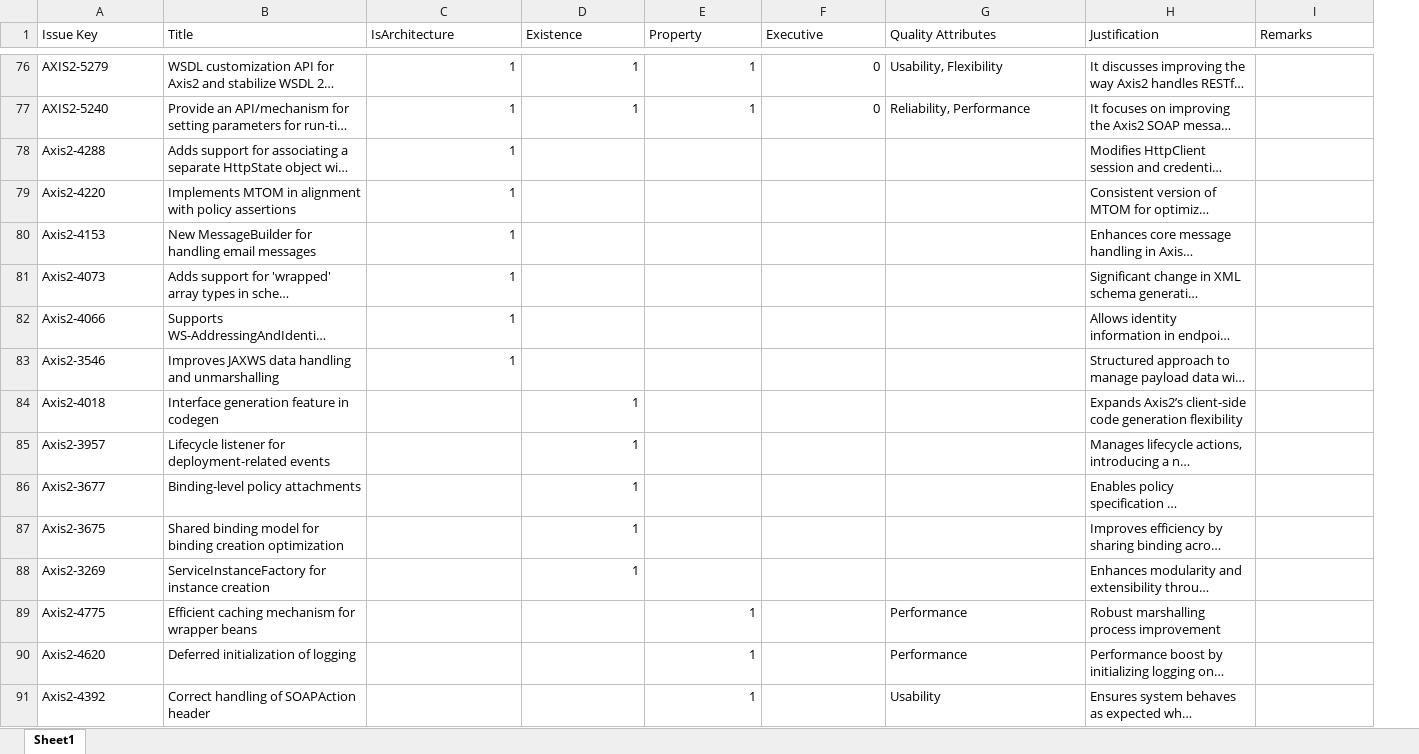
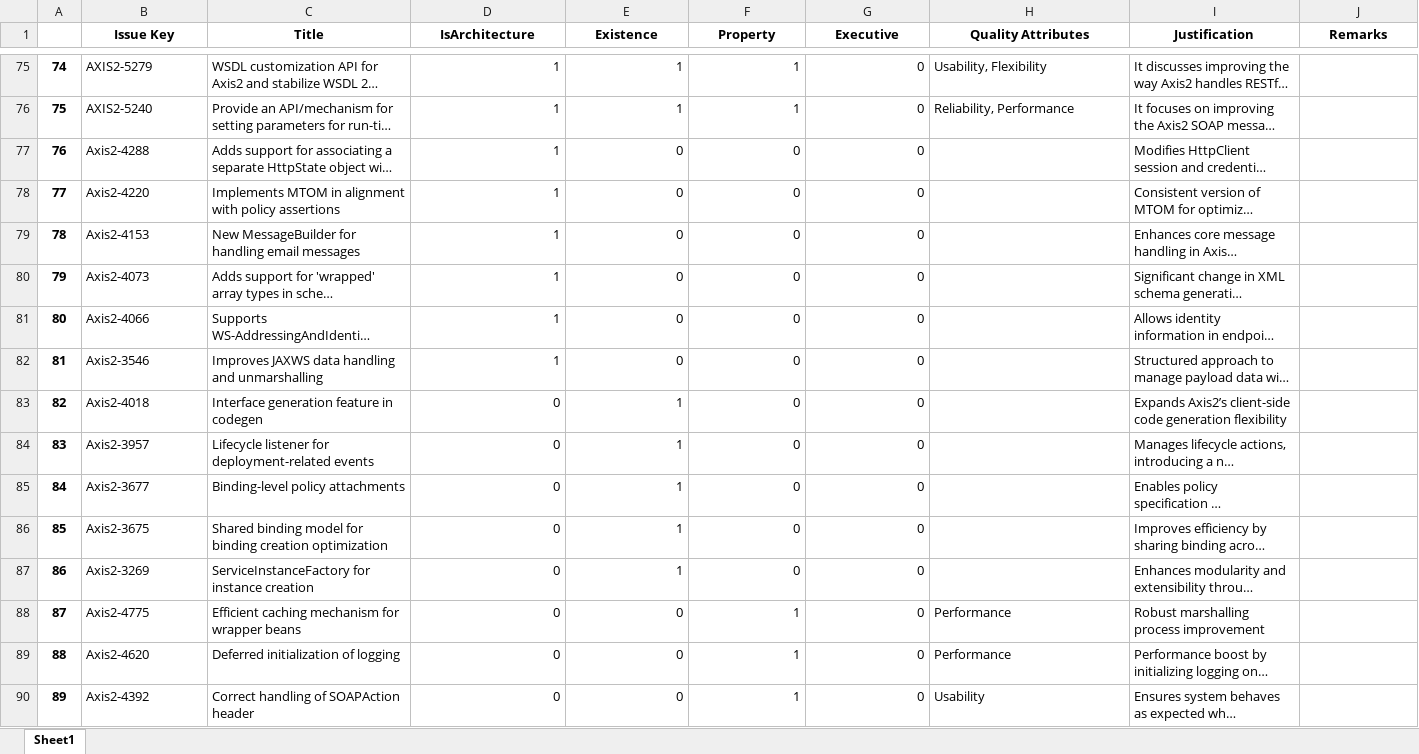
Before and after one commit to iamAdarshh/SADR-Types-of-design-decisions-and-components-design, an Excel workbook: data/Analyzed_Issues.xlsx, sheet Sheet1, drawn as a sheet; only a part is shown, gaps mark what is left out; long unchanged cells end in …; values as stored, in another font and other column widths than the file's, no borders; addresses are those after the commit; the diff covers the shown part only; the diff names each change by its address in the sheet, - before the commit and + after, or states it on an @@ line.

```diff
--- a/data/Analyzed_Issues.xlsx (sheet Sheet1)
+++ b/data/Analyzed_Issues.xlsx (sheet Sheet1)
+column A, rows 75-90: 74 | 75 | 76 | 77 | 78 | 79 | 80 | 81 | 82 | 83 | 84 | 85 | 86 | 87 | 88 | 89
@@ B1:J1 bold: off → on, alignment: left → center @@
-E77:E82 (Existence): (empty)
+E77:E82 (Existence): 0
-F77:F87 (Property): (empty)
+F77:F87 (Property): 0
-G77:G90 (Executive): (empty)
+G77:G90 (Executive): 0
-D83:D90 (IsArchitecture): (empty)
+D83:D90 (IsArchitecture): 0
-E88:E90 (Existence): (empty)
+E88:E90 (Existence): 0
```
Also changed, not shown: 1 removed row and 69 edited cells elsewhere in this sheet, 34 other files.
